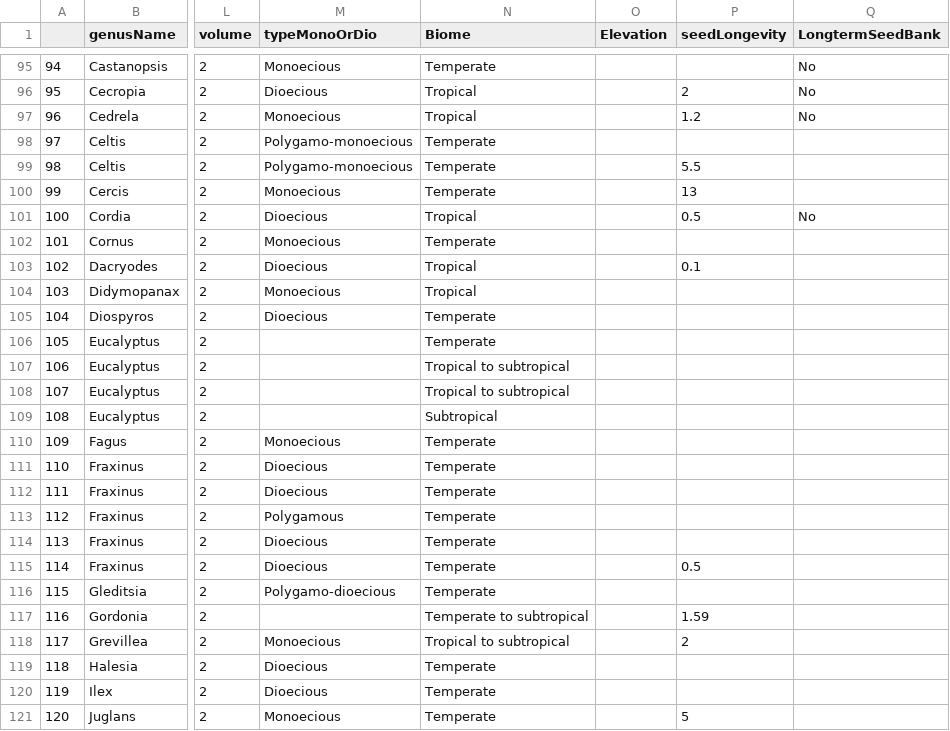
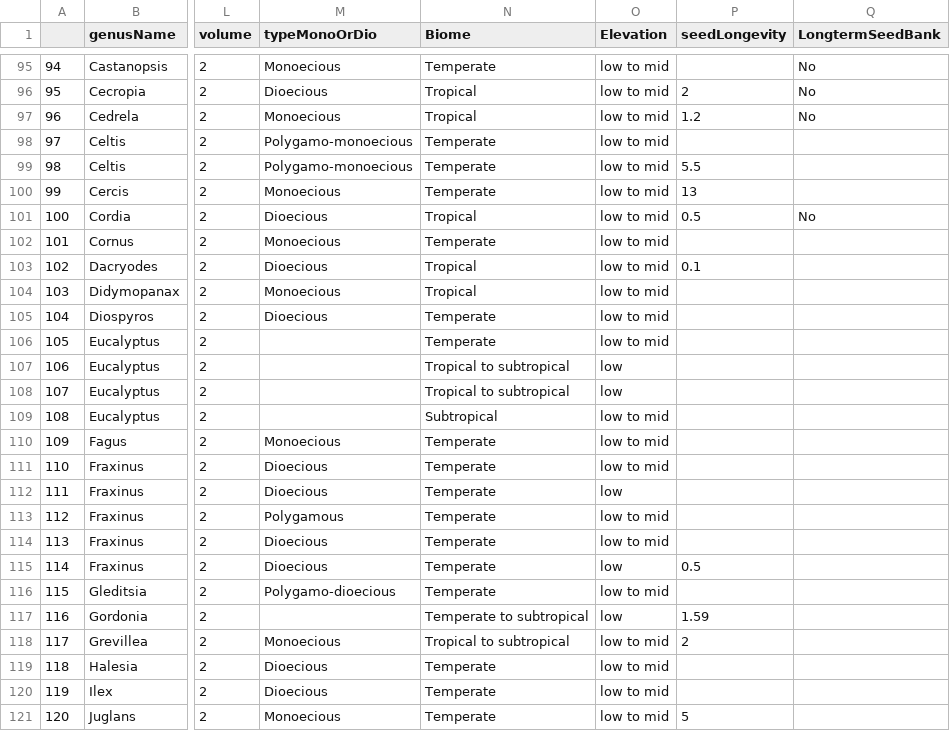
Before and after one commit to wangxm-forest/mast_trait, a CSV file: Data/silvicsClean.csv, drawn as a sheet; only a part is shown, gaps mark what is left out; the diff covers the shown part only; the diff names each change by its address in the sheet, - before the commit and + after, or states it on an @@ line.

Commit message:
edits on elevation

```diff
--- a/Data/silvicsClean.csv
+++ b/Data/silvicsClean.csv
-O95:O106 (Elevation): (empty)
+O95:O106 (Elevation): low to mid
-O107:O108 (Elevation): (empty)
+O107:O108 (Elevation): low
-O109:O111 (Elevation): (empty)
+O109:O111 (Elevation): low to mid
-O112 (Elevation): (empty)
+O112 (Elevation): low
-O113:O114 (Elevation): (empty)
+O113:O114 (Elevation): low to mid
-O115 (Elevation): (empty)
+O115 (Elevation): low
-O116 (Elevation): (empty)
+O116 (Elevation): low to mid
-O117 (Elevation): (empty)
+O117 (Elevation): low
-O118:O121 (Elevation): (empty)
+O118:O121 (Elevation): low to mid
```
Also changed, not shown: 98 edited cells elsewhere in this file.
